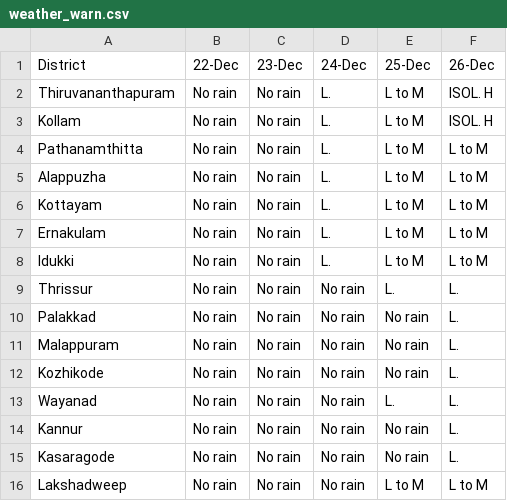
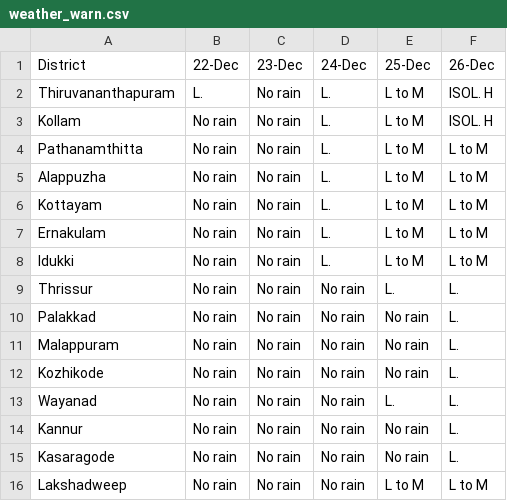
Before and after one commit to arungop/kerala-weather-collector, a CSV file: data/weather_warn.csv, drawn as a sheet.

```diff
--- a/data/weather_warn.csv
+++ b/data/weather_warn.csv
@@ -1,3 +1,3 @@
 District,22-Dec,23-Dec,24-Dec,25-Dec,26-Dec
-Thiruvananthapuram,No rain,No rain,L.,L to M,ISOL. H
+Thiruvananthapuram,L.,No rain,L.,L to M,ISOL. H
 Kollam,No rain,No rain,L.,L to M,ISOL. H
```
Also changed, not shown: docs/data/weather_warn.csv, 1 other file.
